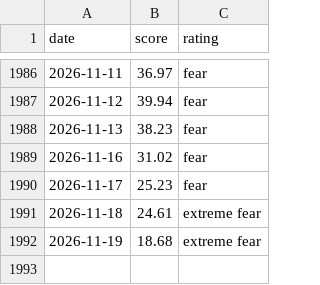
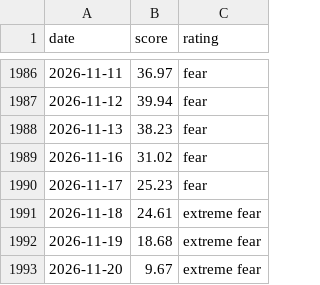
Before and after one commit to MarnoPrinsloo/FG-Index-US_Market-Crypto, a CSV file: data/us_market_fear_greed.csv, drawn as a sheet; only a part is shown, gaps mark what is left out; the diff names each change by its address in the sheet, - before the commit and + after, or states it on an @@ line.

```diff
--- a/data/us_market_fear_greed.csv
+++ b/data/us_market_fear_greed.csv
+row 1993: 2026-11-20 | 9.67 | extreme fear
```
